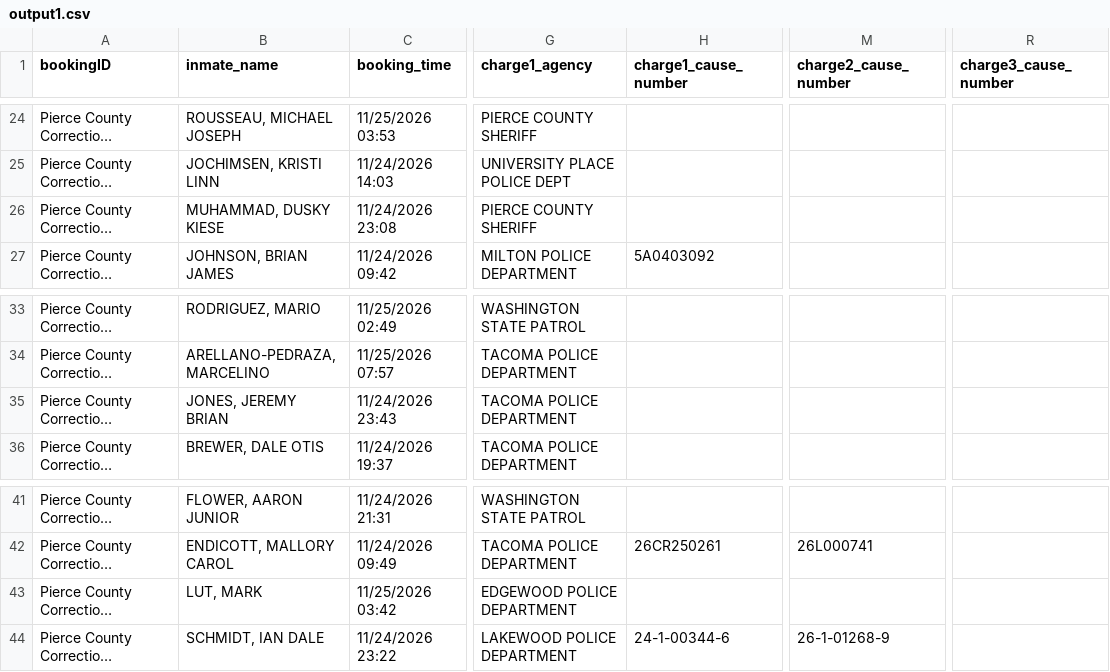
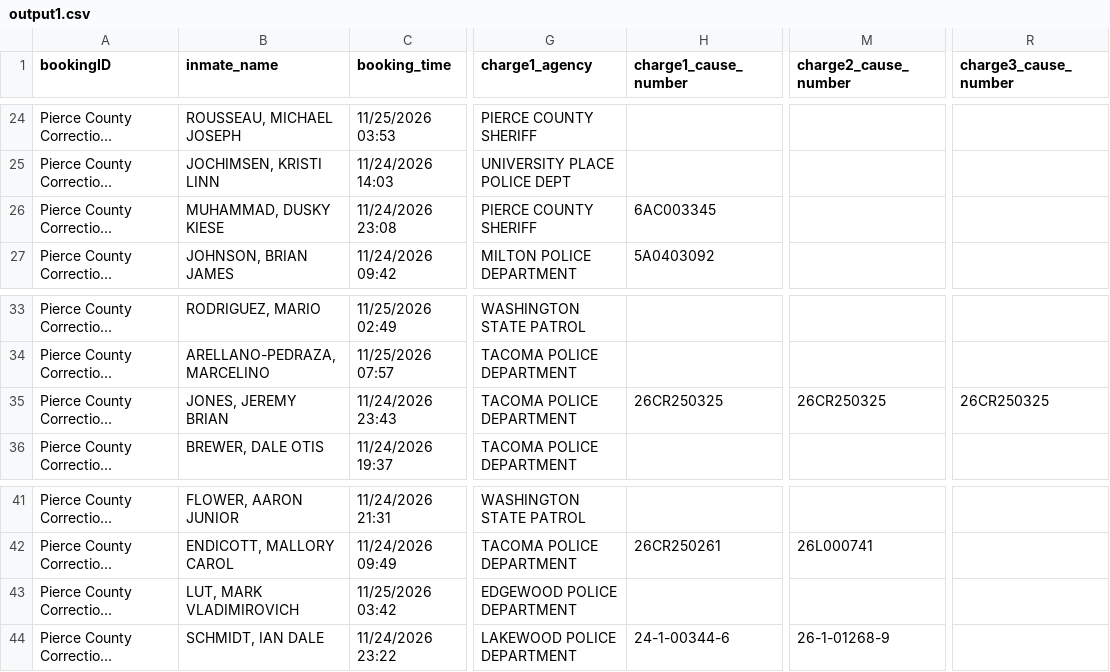
Before and after one commit to JuliaPark7/pierce-courts-scraper, a CSV file: output1.csv, drawn as a sheet; only a part is shown, gaps mark what is left out; long unchanged cells end in …; the diff names each change by its address in the sheet, - before the commit and + after, or states it on an @@ line.

```diff
--- a/output1.csv
+++ b/output1.csv
-H26 (charge1_cause_number): (empty)
+H26 (charge1_cause_number): 6AC003345
-H35 (charge1_cause_number): (empty)
+H35 (charge1_cause_number): 26CR250325
-M35 (charge2_cause_number): (empty)
+M35 (charge2_cause_number): 26CR250325
-R35 (charge3_cause_number): (empty)
+R35 (charge3_cause_number): 26CR250325
-B43 (inmate_name): LUT, MARK
+B43 (inmate_name): LUT, MARK VLADIMIROVICH
```
